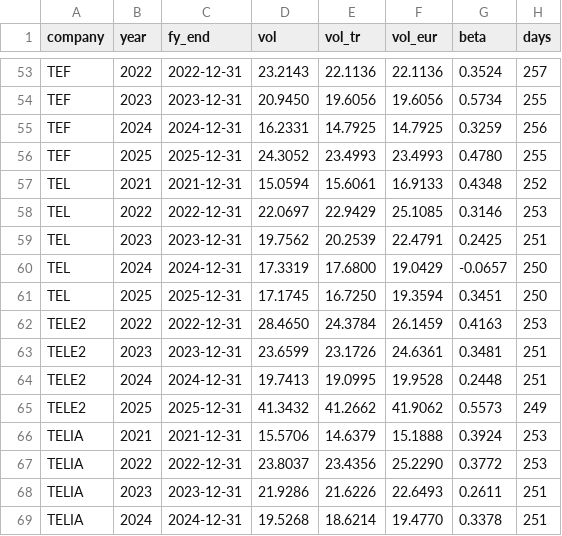
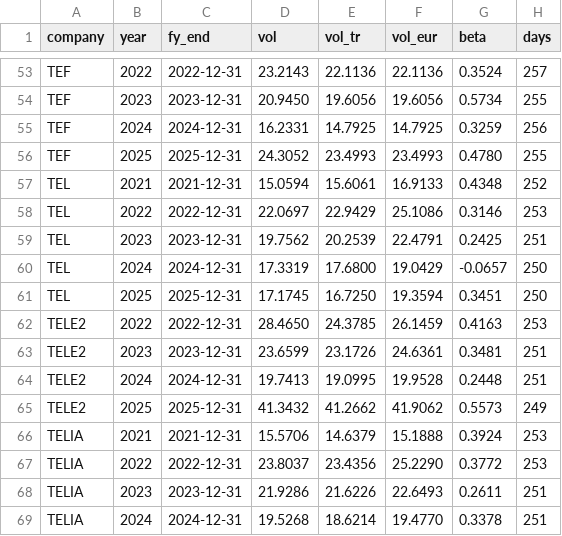
Before and after one commit to singurigayathri/A1-Telekom-Austria-Group, a CSV file: data/panel.csv, drawn as a sheet; only a part is shown, gaps mark what is left out; the diff covers the shown part only; the diff names each change by its address in the sheet, - before the commit and + after, or states it on an @@ line.

```diff
--- a/data/panel.csv
+++ b/data/panel.csv
-F58 (vol_eur): 25.1085
+F58 (vol_eur): 25.1086
-E62 (vol_tr): 24.3784
+E62 (vol_tr): 24.3785
```
Also changed, not shown: 16 edited cells elsewhere in this file, 1 other file.
